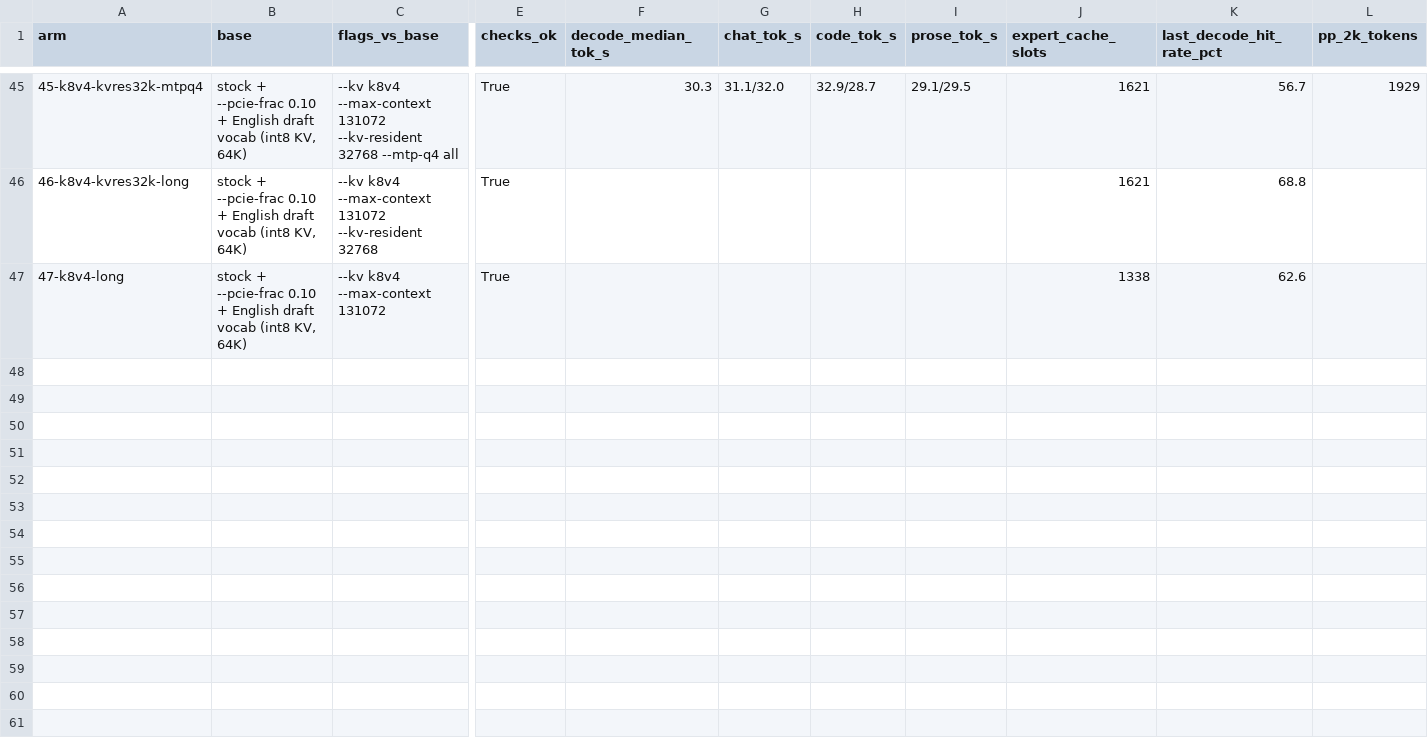
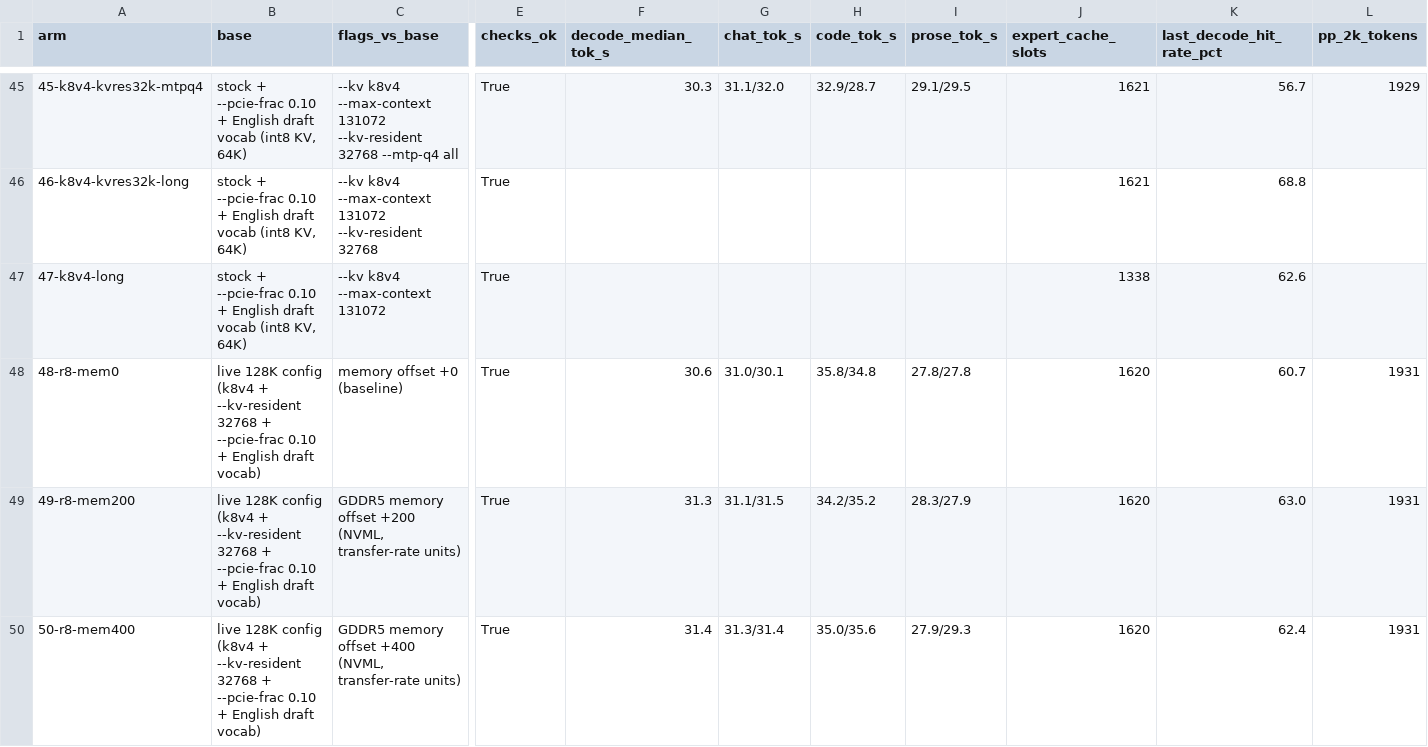
Before and after one commit to Captain-Tripps/flash-next-dual-gtx-1070, a CSV file: results/ab-runs.csv, drawn as a sheet; only a part is shown, gaps mark what is left out; rows hold the shown columns only; the diff covers the shown part only; the diff names each change by its address in the sheet, - before the commit and + after, or states it on an @@ line.

```diff
--- a/results/ab-runs.csv
+++ b/results/ab-runs.csv
+row 48: 48-r8-mem0 | live 128K config (k8v4 + --kv-resident 32768 + --pcie-frac 0.10 + English draft vocab) | memory offset +0 (baseline) | True | 30.6 | 31.0/30.1 | 35.8/34.8 | 27.8/27.8 | 1620 | 60.7 | 1931
+row 49: 49-r8-mem200 | live 128K config (k8v4 + --kv-resident 32768 + --pcie-frac 0.10 + English draft vocab) | GDDR5 memory offset +200 (NVML, transfer-rate units) | True | 31.3 | 31.1/31.5 | 34.2/35.2 | 28.3/27.9 | 1620 | 63.0 | 1931
+row 50: 50-r8-mem400 | live 128K config (k8v4 + --kv-resident 32768 + --pcie-frac 0.10 + English draft vocab) | GDDR5 memory offset +400 (NVML, transfer-rate units) | True | 31.4 | 31.3/31.4 | 35.0/35.6 | 27.9/29.3 | 1620 | 62.4 | 1931
```
Also changed, not shown: 7 added rows elsewhere in this file, 8 other files.
